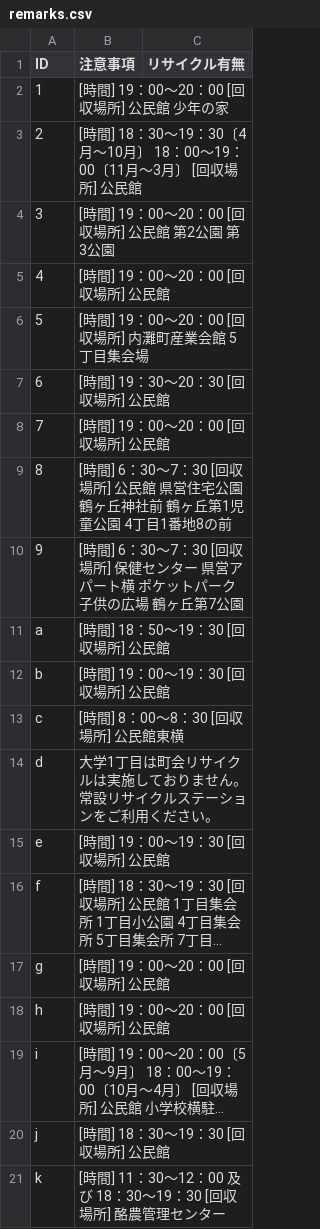
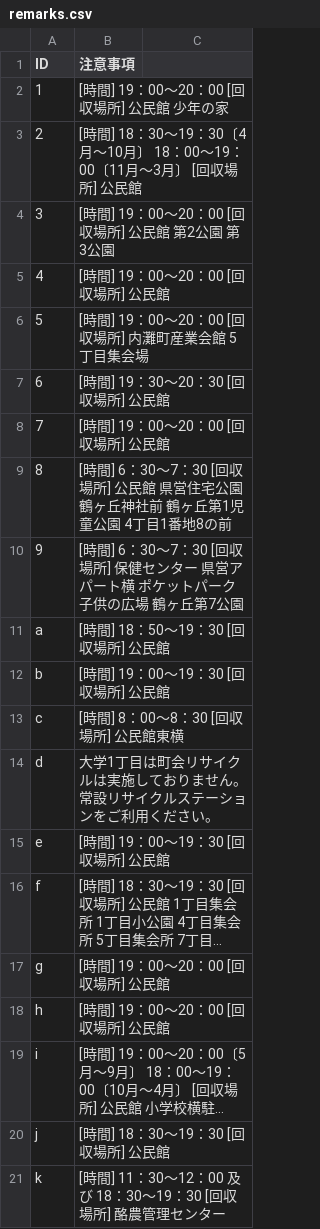
Before and after one commit to uchinada5374/5374, a CSV file: data/remarks.csv, drawn as a sheet; long unchanged cells end in ….

Commit message:
Update remarks.csv

```diff
--- a/data/remarks.csv
+++ b/data/remarks.csv
@@ -1,2 +1,2 @@
-ID,注意事項,リサイクル有無
+ID,注意事項
 1,[時間] 19：00～20：00 [回収場所] 公民館　少年の家
```
